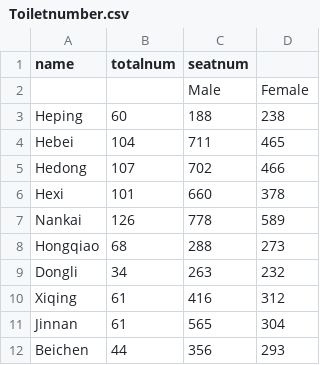
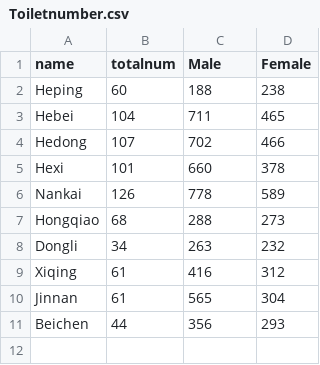
Before and after one commit to annoraniu/UCC-assignment, a CSV file: Toiletnumber.csv, drawn as a sheet.

Commit message:
Add files via upload

```diff
--- a/Toiletnumber.csv
+++ b/Toiletnumber.csv
@@ -1,3 +1,2 @@
-name,totalnum,seatnum,
-,,Male,Female
+name,totalnum,Male,Female
 Heping,60,188,238
```
